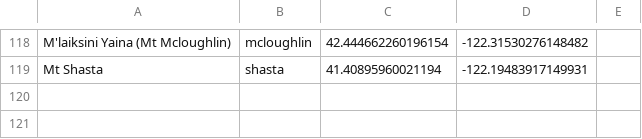
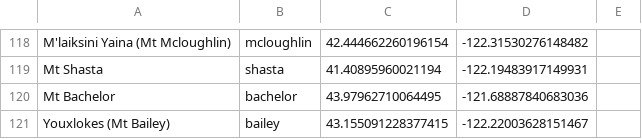
Before and after one commit to dbirman/web, a CSV file: images/ss/ss.csv, drawn as a sheet; only a part is shown, gaps mark what is left out.

Commit message:
Adding bailey and bachelor

```diff
--- a/images/ss/ss.csv
+++ b/images/ss/ss.csv
@@ -119 +119,3 @@ M'laiksini Yaina (Mt Mcloughlin),mcloughlin,42.444662260196154, -122.31530276148
 Mt Shasta,shasta,41.40895960021194, -122.19483917149931
+Mt Bachelor,bachelor,43.97962710064495, -121.68887840683036
+Youxlokes (Mt Bailey),bailey,43.155091228377415, -122.22003628151467
```
Also changed, not shown: 8 other files.
